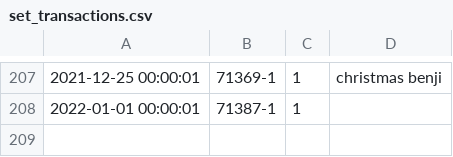
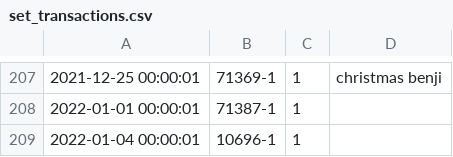
Before and after one commit to jncraton/bricki, a CSV file: data/set_transactions.csv, drawn as a sheet; only a part is shown, gaps mark what is left out; the diff names each change by its address in the sheet, - before the commit and + after, or states it on an @@ line.

Commit message:
Add set

```diff
--- a/data/set_transactions.csv
+++ b/data/set_transactions.csv
+row 209: 2022-01-04 00:00:01 | 10696-1 | 1
```
